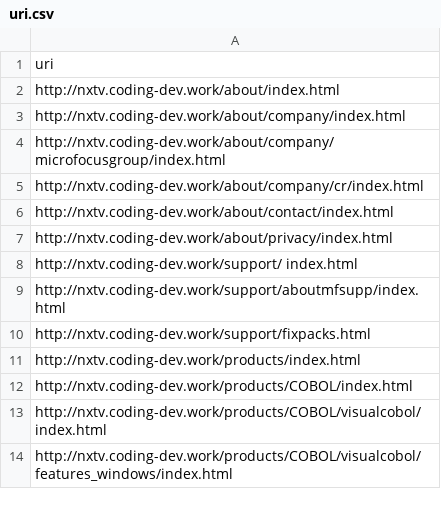
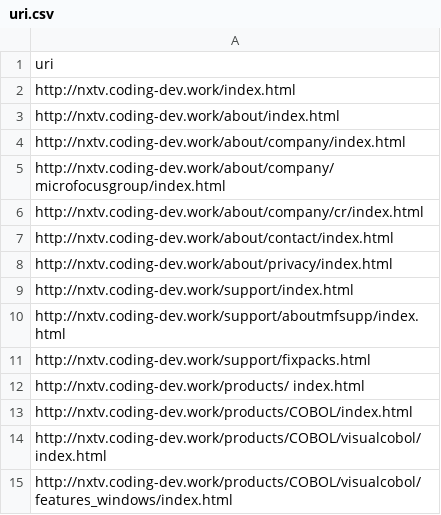
Before and after one commit to mono-note/microfocus_CSV, a CSV file: uri.csv, drawn as a sheet; only a part is shown.

```diff
--- a/uri.csv
+++ b/uri.csv
@@ -1,2 +1,3 @@
 uri
+http://nxtv.coding-dev.work/index.html
 http://nxtv.coding-dev.work/about/index.html
@@ -7,6 +8,6 @@ http://nxtv.coding-dev.work/about/contact/index.html
 http://nxtv.coding-dev.work/about/privacy/index.html
-http://nxtv.coding-dev.work/support/  index.html
+http://nxtv.coding-dev.work/support/index.html
 http://nxtv.coding-dev.work/support/aboutmfsupp/index.html
 http://nxtv.coding-dev.work/support/fixpacks.html
-http://nxtv.coding-dev.work/products/index.html
+http://nxtv.coding-dev.work/products/  index.html
 http://nxtv.coding-dev.work/products/COBOL/index.html
```
Also changed, not shown: 2 other files.
